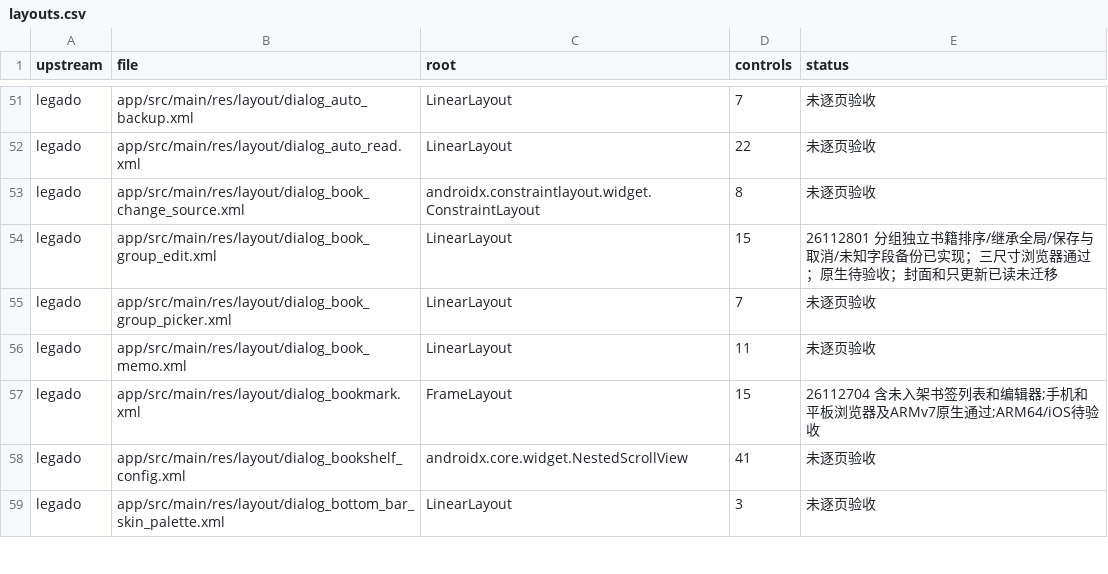
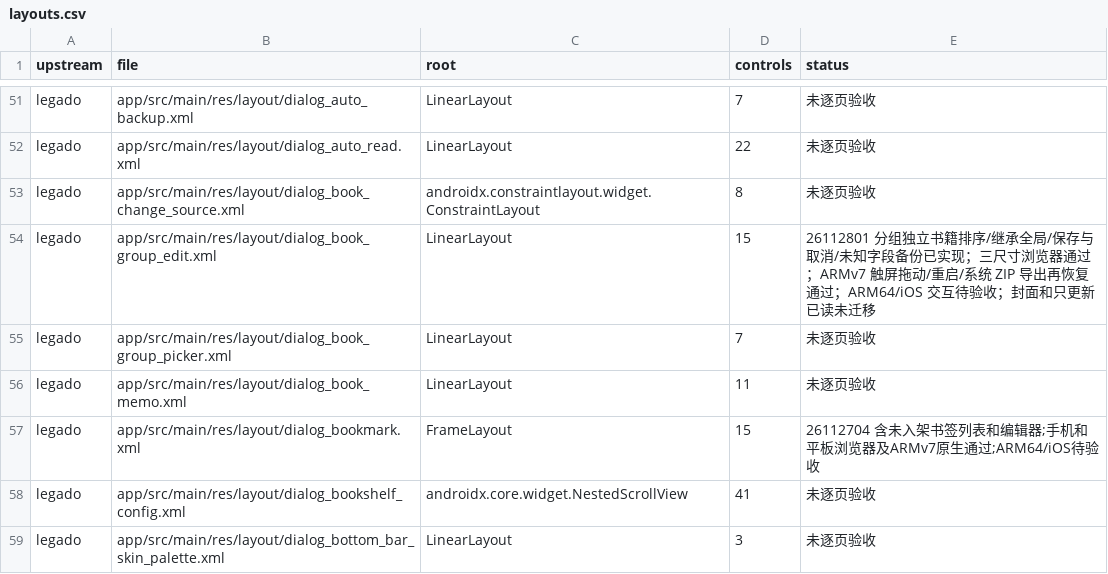
Before and after one commit to suixincrazy/legado-tauri, a CSV file: docs/audit/layouts.csv, drawn as a sheet; only a part is shown, gaps mark what is left out.

Commit message:
Document ARMv7 group sorting and backup verification [skip ci]

```diff
--- a/docs/audit/layouts.csv
+++ b/docs/audit/layouts.csv
@@ -53,3 +53,3 @@ legado,app/src/main/res/layout/dialog_auto_read.xml,LinearLayout,22,未逐页验
 legado,app/src/main/res/layout/dialog_book_change_source.xml,androidx.constraintlayout.widget.ConstraintLayout,8,未逐页验收
-legado,app/src/main/res/layout/dialog_book_group_edit.xml,LinearLayout,15,26112801 分组独立书籍排序/继承全局/保存与取消/未知字段备份已实现；三尺寸浏览器通过；原生待验收；封面和只更新已读未迁移
+legado,app/src/main/res/layout/dialog_book_group_edit.xml,LinearLayout,15,26112801 分组独立书籍排序/继承全局/保存与取消/未知字段备份已实现；三尺寸浏览器通过；ARMv7 触屏拖动/重启/系统 ZIP 导出再恢复通过；ARM64/iOS 交互待验收；封面和只更新已读未迁移
 legado,app/src/main/res/layout/dialog_book_group_picker.xml,LinearLayout,7,未逐页验收
```
Also changed, not shown: 4 other files.
